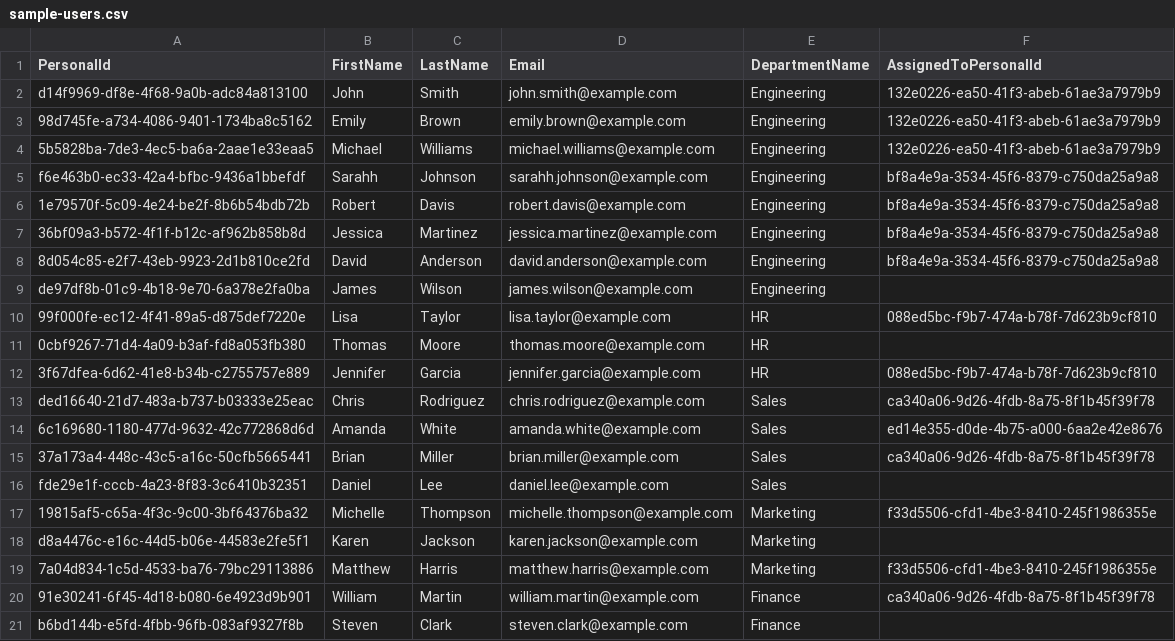
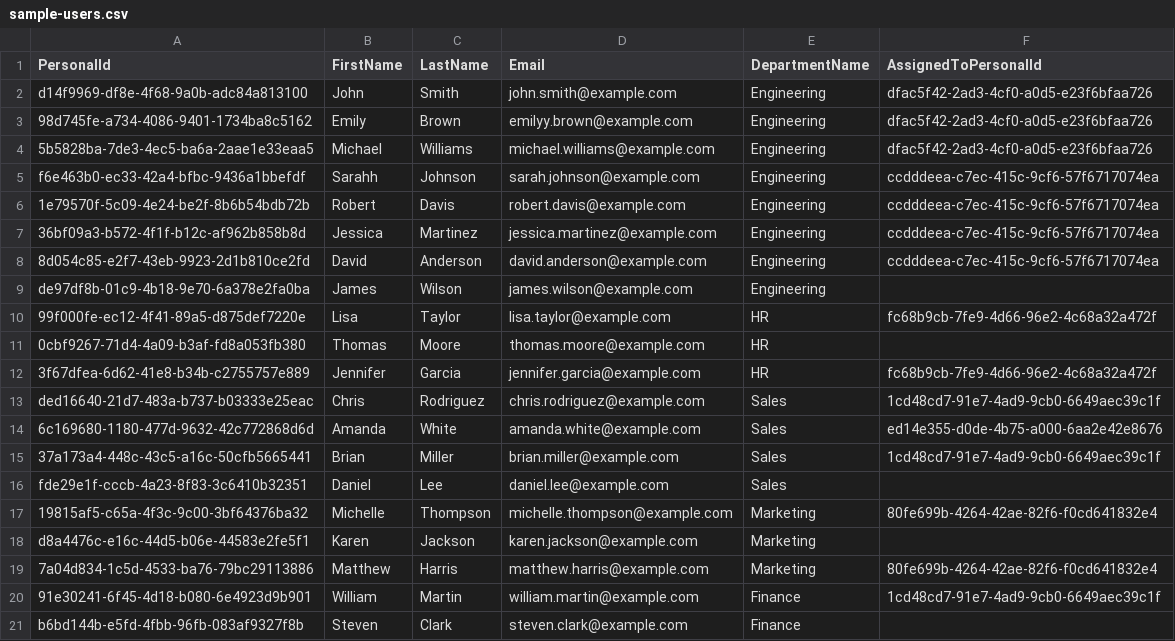
Before and after one commit to Tatu-Denis-Dimitrie/sync-app-26, a CSV file: sample-csvs/sample-users.csv, drawn as a sheet.

Commit message:
[chore]: fixed logic for imports by personal id.

```diff
--- a/sample-csvs/sample-users.csv
+++ b/sample-csvs/sample-users.csv
@@ -1,21 +1,21 @@
 PersonalId,FirstName,LastName,Email,DepartmentName,AssignedToPersonalId
-d14f9969-df8e-4f68-9a0b-adc84a813100,John,Smith,john.smith@example.com,Engineering,132e0226-ea50-41f3-abeb-61ae3a7979b9
-98d745fe-a734-4086-9401-1734ba8c5162,Emily,Brown,emily.brown@example.com,Engineering,132e0226-ea50-41f3-abeb-61ae3a7979b9
-5b5828ba-7de3-4ec5-ba6a-2aae1e33eaa5,Michael,Williams,michael.williams@example.com,Engineering,132e0226-ea50-41f3-abeb-61ae3a7979b9
-f6e463b0-ec33-42a4-bfbc-9436a1bbefdf,Sarahh,Johnson,sarahh.johnson@example.com,Engineering,bf8a4e9a-3534-45f6-8379-c750da25a9a8
-1e79570f-5c09-4e24-be2f-8b6b54bdb72b,Robert,Davis,robert.davis@example.com,Engineering,bf8a4e9a-3534-45f6-8379-c750da25a9a8
-36bf09a3-b572-4f1f-b12c-af962b858b8d,Jessica,Martinez,jessica.martinez@example.com,Engineering,bf8a4e9a-3534-45f6-8379-c750da25a9a8
-8d054c85-e2f7-43eb-9923-2d1b810ce2fd,David,Anderson,david.anderson@example.com,Engineering,bf8a4e9a-3534-45f6-8379-c750da25a9a8
+d14f9969-df8e-4f68-9a0b-adc84a813100,John,Smith,john.smith@example.com,Engineering,dfac5f42-2ad3-4cf0-a0d5-e23f6bfaa726
+98d745fe-a734-4086-9401-1734ba8c5162,Emily,Brown,emilyy.brown@example.com,Engineering,dfac5f42-2ad3-4cf0-a0d5-e23f6bfaa726
+5b5828ba-7de3-4ec5-ba6a-2aae1e33eaa5,Michael,Williams,michael.williams@example.com,Engineering,dfac5f42-2ad3-4cf0-a0d5-e23f6bfaa726
+f6e463b0-ec33-42a4-bfbc-9436a1bbefdf,Sarahh,Johnson,sarah.johnson@example.com,Engineering,ccdddeea-c7ec-415c-9cf6-57f6717074ea
+1e79570f-5c09-4e24-be2f-8b6b54bdb72b,Robert,Davis,robert.davis@example.com,Engineering,ccdddeea-c7ec-415c-9cf6-57f6717074ea
+36bf09a3-b572-4f1f-b12c-af962b858b8d,Jessica,Martinez,jessica.martinez@example.com,Engineering,ccdddeea-c7ec-415c-9cf6-57f6717074ea
+8d054c85-e2f7-43eb-9923-2d1b810ce2fd,David,Anderson,david.anderson@example.com,Engineering,ccdddeea-c7ec-415c-9cf6-57f6717074ea
 de97df8b-01c9-4b18-9e70-6a378e2fa0ba,James,Wilson,james.wilson@example.com,Engineering,
-99f000fe-ec12-4f41-89a5-d875def7220e,Lisa,Taylor,lisa.taylor@example.com,HR,088ed5bc-f9b7-474a-b78f-7d623b9cf810
+99f000fe-ec12-4f41-89a5-d875def7220e,Lisa,Taylor,lisa.taylor@example.com,HR,fc68b9cb-7fe9-4d66-96e2-4c68a32a472f
 0cbf9267-71d4-4a09-b3af-fd8a053fb380,Thomas,Moore,thomas.moore@example.com,HR,
-3f67dfea-6d62-41e8-b34b-c2755757e889,Jennifer,Garcia,jennifer.garcia@example.com,HR,088ed5bc-f9b7-474a-b78f-7d623b9cf810
-ded16640-21d7-483a-b737-b03333e25eac,Chris,Rodriguez,chris.rodriguez@example.com,Sales,ca340a06-9d26-4fdb-8a75-8f1b45f39f78
+3f67dfea-6d62-41e8-b34b-c2755757e889,Jennifer,Garcia,jennifer.garcia@example.com,HR,fc68b9cb-7fe9-4d66-96e2-4c68a32a472f
+ded16640-21d7-483a-b737-b03333e25eac,Chris,Rodriguez,chris.rodriguez@example.com,Sales,1cd48cd7-91e7-4ad9-9cb0-6649aec39c1f
 6c169680-1180-477d-9632-42c772868d6d,Amanda,White,amanda.white@example.com,Sales,ed14e355-d0de-4b75-a000-6aa2e42e8676
-37a173a4-448c-43c5-a16c-50cfb5665441,Brian,Miller,brian.miller@example.com,Sales,ca340a06-9d26-4fdb-8a75-8f1b45f39f78
+37a173a4-448c-43c5-a16c-50cfb5665441,Brian,Miller,brian.miller@example.com,Sales,1cd48cd7-91e7-4ad9-9cb0-6649aec39c1f
 fde29e1f-cccb-4a23-8f83-3c6410b32351,Daniel,Lee,daniel.lee@example.com,Sales,
-19815af5-c65a-4f3c-9c00-3bf64376ba32,Michelle,Thompson,michelle.thompson@example.com,Marketing,f33d5506-cfd1-4be3-8410-245f1986355e
+19815af5-c65a-4f3c-9c00-3bf64376ba32,Michelle,Thompson,michelle.thompson@example.com,Marketing,80fe699b-4264-42ae-82f6-f0cd641832e4
 d8a4476c-e16c-44d5-b06e-44583e2fe5f1,Karen,Jackson,karen.jackson@example.com,Marketing,
-7a04d834-1c5d-4533-ba76-79bc29113886,Matthew,Harris,matthew.harris@example.com,Marketing,f33d5506-cfd1-4be3-8410-245f1986355e
-91e30241-6f45-4d18-b080-6e4923d9b901,William,Martin,william.martin@example.com,Finance,ca340a06-9d26-4fdb-8a75-8f1b45f39f78
+7a04d834-1c5d-4533-ba76-79bc29113886,Matthew,Harris,matthew.harris@example.com,Marketing,80fe699b-4264-42ae-82f6-f0cd641832e4
+91e30241-6f45-4d18-b080-6e4923d9b901,William,Martin,william.martin@example.com,Finance,1cd48cd7-91e7-4ad9-9cb0-6649aec39c1f
 b6bd144b-e5fd-4fbb-96fb-083af9327f8b,Steven,Clark,steven.clark@example.com,Finance,
```
Also changed, not shown: 12 other files.
